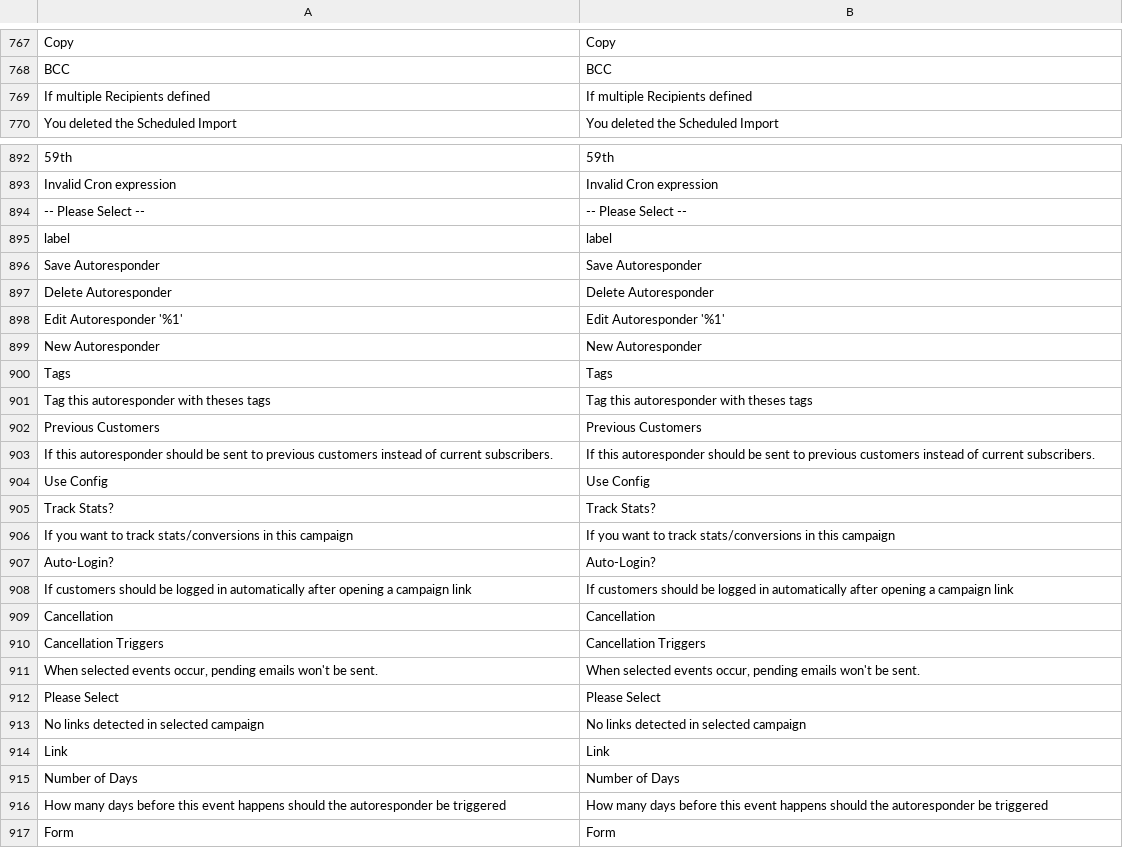
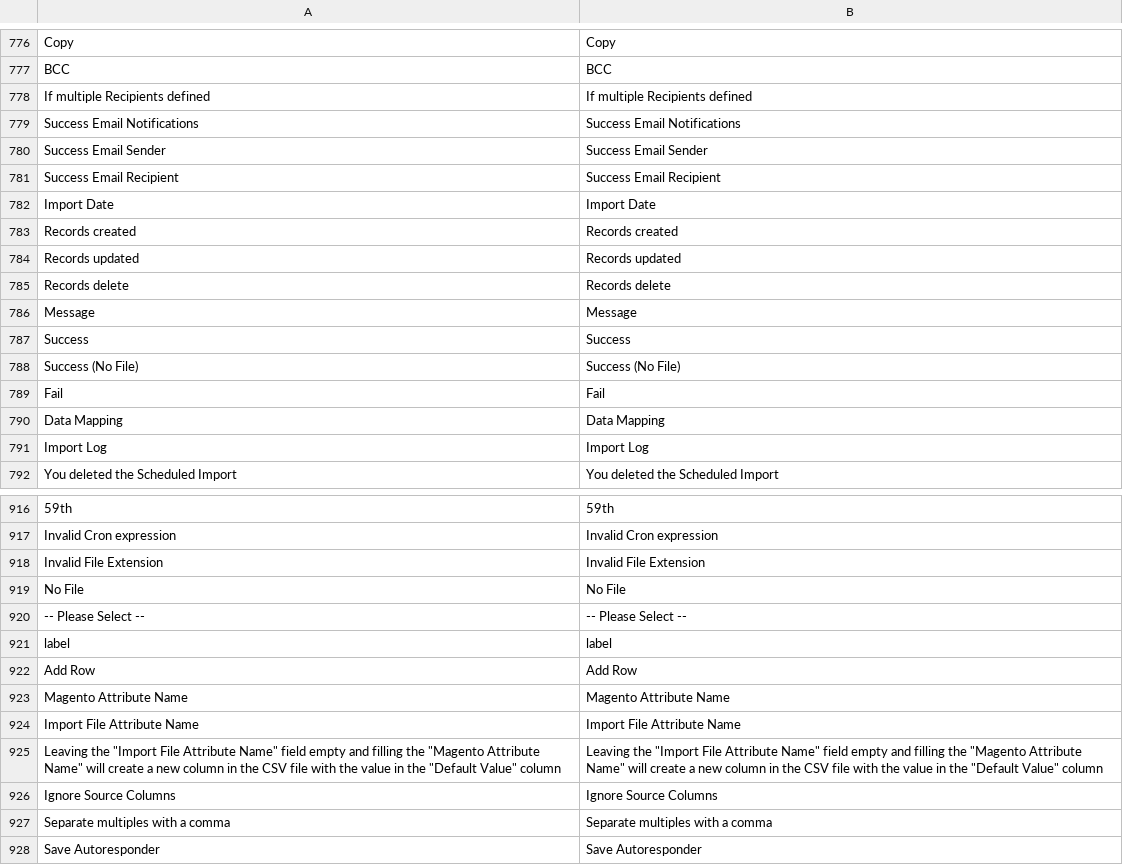
Before and after one commit to licentia/panda, a CSV file: i18n/en_US.csv, drawn as a sheet; only a part is shown, gaps mark what is left out; the shorter side is filled out with more unchanged rows; the diff covers the shown part only; the diff names each change by its address in the sheet, - before the commit and + after, or states it on an @@ line.

```diff
--- a/i18n/en_US.csv
+++ b/i18n/en_US.csv
+row 779: Success Email Notifications | Success Email Notifications
+row 780: Success Email Sender | Success Email Sender
+row 781: Success Email Recipient | Success Email Recipient
+row 782: Import Date | Import Date
+row 783: Records created | Records created
+row 784: Records updated | Records updated
+row 785: Records delete | Records delete
@@ row 1061 moved to row 786: Message @@
@@ row 2130 moved to row 787: Success @@
@@ row 2132 moved to row 788: Success (No File) @@
@@ row 2131 moved to row 789: Fail @@
+row 790: Data Mapping | Data Mapping
+row 791: Import Log | Import Log
+row 918: Invalid File Extension | Invalid File Extension
+row 919: No File | No File
+row 922: Add Row | Add Row
+row 923: Magento Attribute Name | Magento Attribute Name
+row 924: Import File Attribute Name | Import File Attribute Name
+row 925: Leaving the "Import File Attribute Name" field empty and filling the "Magento Attribute Name" will create a new column in the CSV file with the value in the "Default Value" column | Leaving the "Import File Attribute Name" field empty and filling the "Magento Attribute Name" will create a new column in the CSV file with the value in the "Default Value" column
+row 926: Ignore Source Columns | Ignore Source Columns
+row 927: Separate multiples with a comma | Separate multiples with a comma
```
Also changed, not shown: 37 added rows, 2 removed rows, 4 moved rows and 12 edited cells elsewhere in this file.
